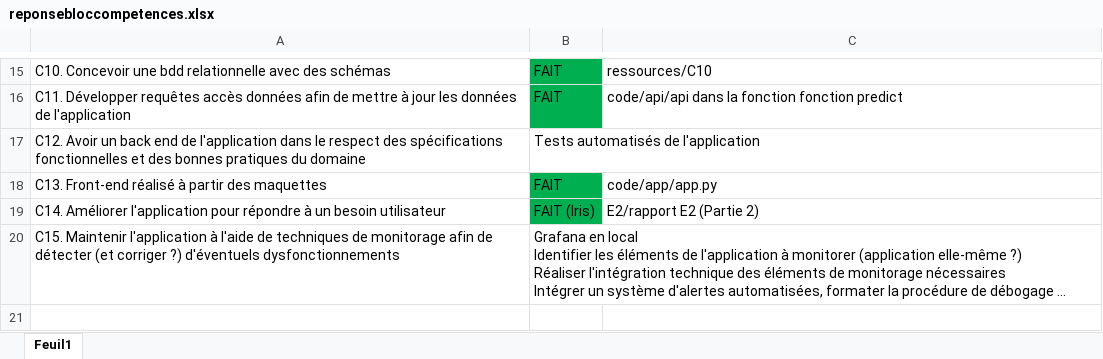
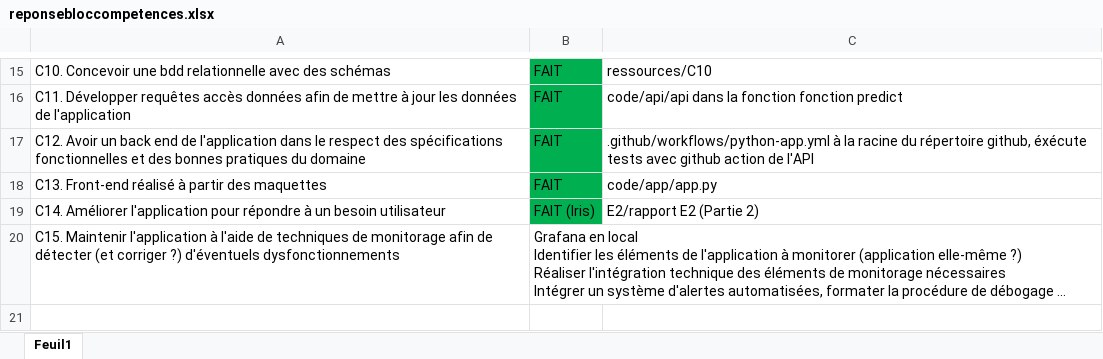
Before and after one commit to gdaume24/Projet-chef-d-oeuvre, an Excel workbook: E1/Guide/reponsebloccompetences.xlsx, sheet Feuil1, drawn as a sheet; only a part is shown, gaps mark what is left out; long unchanged cells end in …; values as stored, in another font and other column widths than the file's, no borders; the diff names each change by its address in the sheet, - before the commit and + after, or states it on an @@ line.

```diff
--- a/E1/Guide/reponsebloccompetences.xlsx (sheet Feuil1)
+++ b/E1/Guide/reponsebloccompetences.xlsx (sheet Feuil1)
-B17: Tests automatisés de l'application
+B17: FAIT
-B17 fill: none
+B17 fill: #00B050
-C17: (empty)
+C17: .github/workflows/python-app.yml à la racine du répertoire github, éxécute tests avec github action de l'API
```
Also changed, not shown: 11 other files.
